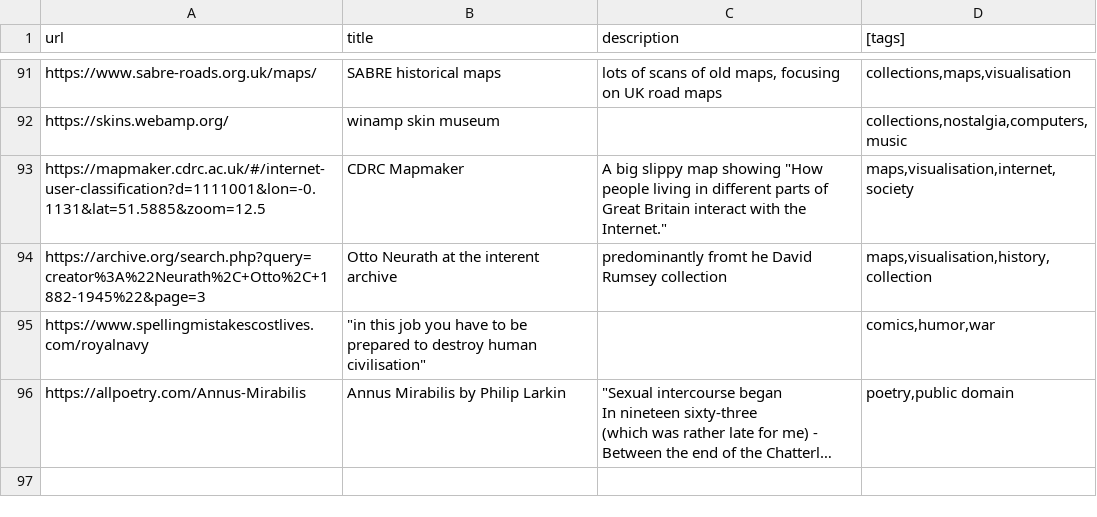
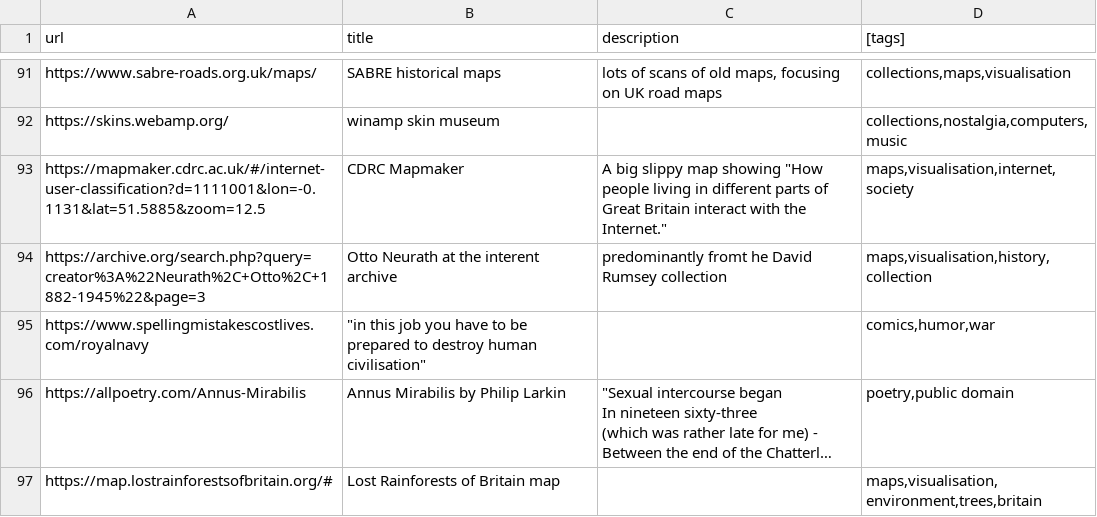
Before and after one commit to tomgp/bookmarks, a CSV file: src/data/directory.csv, drawn as a sheet; only a part is shown, gaps mark what is left out; long unchanged cells end in …; the diff names each change by its address in the sheet, - before the commit and + after, or states it on an @@ line.

Commit message:
data update

```diff
--- a/src/data/directory.csv
+++ b/src/data/directory.csv
+row 97: https://map.lostrainforestsofbritain.org/# | Lost Rainforests of Britain map |  | maps,visualisation,environment,trees,britain
```
Also changed, not shown: 1 other file.
